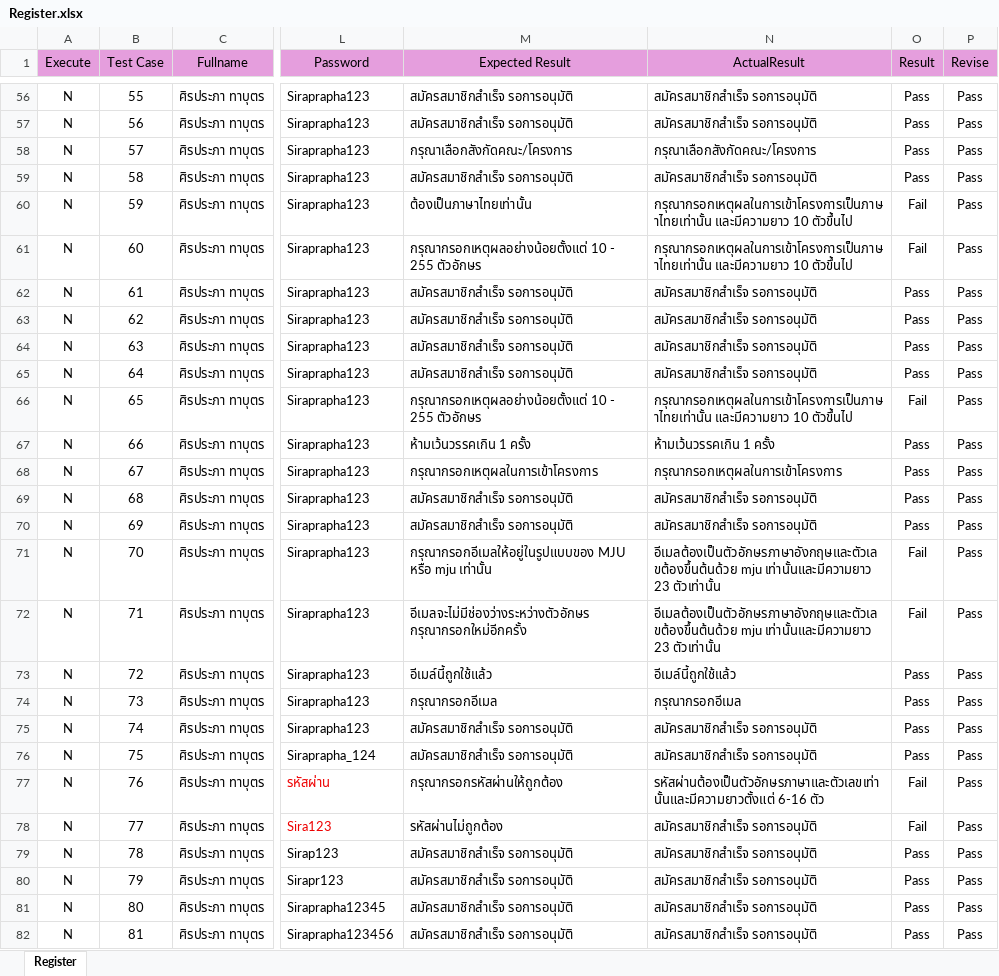
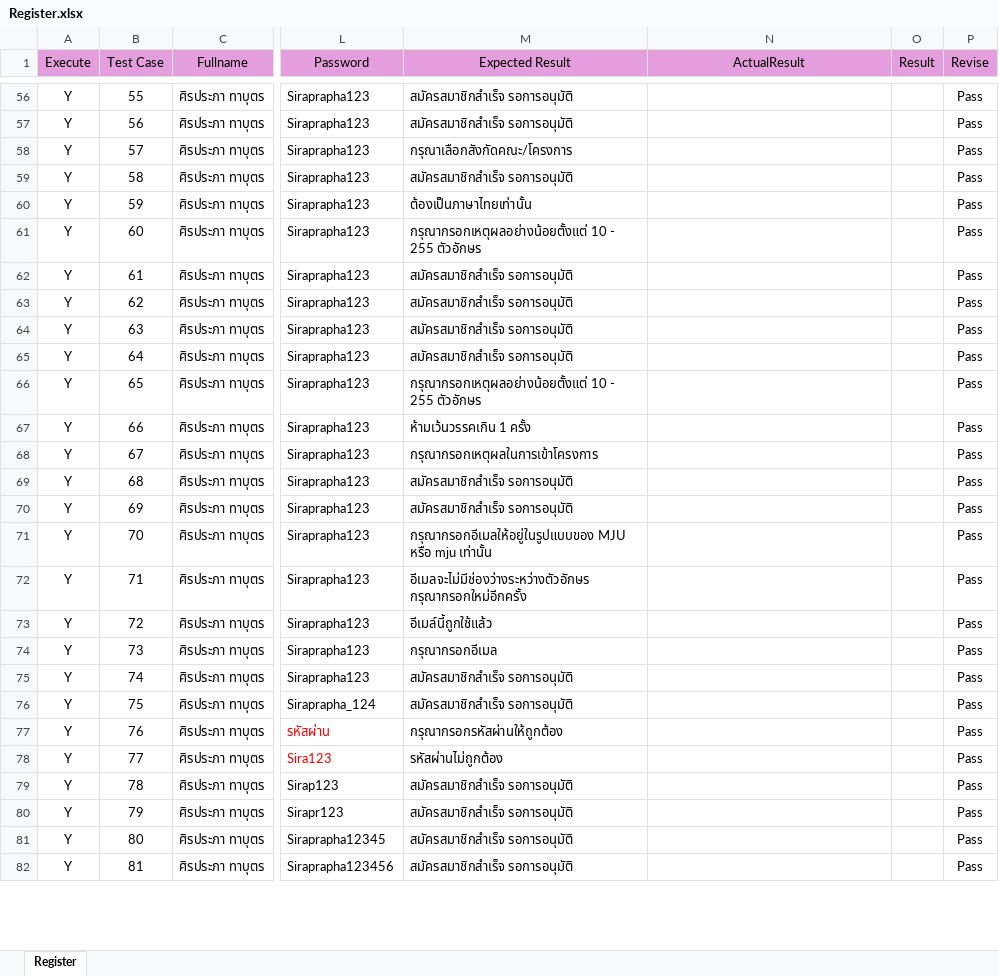
Before and after one commit to Siraprapha05/MiniProjectTest, an Excel workbook: ProjectTest65/Excel/Register.xlsx, sheet Register, drawn as a sheet; only a part is shown, gaps mark what is left out; values as stored, in another font and other column widths than the file's, no borders; the diff covers the shown part only; the diff names each change by its address in the sheet, - before the commit and + after, or states it on an @@ line.

```diff
--- a/ProjectTest65/Excel/Register.xlsx (sheet Register)
+++ b/ProjectTest65/Excel/Register.xlsx (sheet Register)
-A56:A82 (Execute): N
+A56:A82 (Execute): Y
-N56:N57 (ActualResult): สมัครสมาชิกสำเร็จ รอการอนุมัติ
+N56:N57 (ActualResult): (empty)
-O56:O59 (Result): Pass
+O56:O59 (Result): (empty)
-N58 (ActualResult): กรุณาเลือกสังกัดคณะ/โครงการ
+N58 (ActualResult): (empty)
-N59 (ActualResult): สมัครสมาชิกสำเร็จ รอการอนุมัติ
+N59 (ActualResult): (empty)
-N60:N61 (ActualResult): กรุณากรอกเหตุผลในการเข้าโครงการเป็นภาษาไทยเท่านั้น และมีความยาว 10 ตัวขึ้นไป
+N60:N61 (ActualResult): (empty)
-O60:O61 (Result): Fail
+O60:O61 (Result): (empty)
-N62:N65 (ActualResult): สมัครสมาชิกสำเร็จ รอการอนุมัติ
+N62:N65 (ActualResult): (empty)
-O62:O65 (Result): Pass
+O62:O65 (Result): (empty)
-N66 (ActualResult): กรุณากรอกเหตุผลในการเข้าโครงการเป็นภาษาไทยเท่านั้น และมีความยาว 10 ตัวขึ้นไป
+N66 (ActualResult): (empty)
-O66 (Result): Fail
+O66 (Result): (empty)
-N67 (ActualResult): ห้ามเว้นวรรคเกิน 1 ครั้ง
+N67 (ActualResult): (empty)
-O67:O70 (Result): Pass
+O67:O70 (Result): (empty)
-N68 (ActualResult): กรุณากรอกเหตุผลในการเข้าโครงการ
+N68 (ActualResult): (empty)
-N69:N70 (ActualResult): สมัครสมาชิกสำเร็จ รอการอนุมัติ
+N69:N70 (ActualResult): (empty)
-N71:N72 (ActualResult): อีเมลต้องเป็นตัวอักษรภาษาอังกฤษและตัวเลขต้องขึ้นต้นด้วย mju เท่านั้นและมีความยาว 23 ตัวเท่านั้น
+N71:N72 (ActualResult): (empty)
-O71:O72 (Result): Fail
+O71:O72 (Result): (empty)
-N73 (ActualResult): อีเมล์นี้ถูกใช้แล้ว
+N73 (ActualResult): (empty)
-O73:O76 (Result): Pass
+O73:O76 (Result): (empty)
-N74 (ActualResult): กรุณากรอกอีเมล
+N74 (ActualResult): (empty)
-N75:N76 (ActualResult): สมัครสมาชิกสำเร็จ รอการอนุมัติ
+N75:N76 (ActualResult): (empty)
-N77 (ActualResult): รหัสผ่านต้องเป็นตัวอักษรภาษาและตัวเลขเท่านั้นและมีความยาวตั้งแต่ 6-16 ตัว
+N77 (ActualResult): (empty)
-O77:O78 (Result): Fail
+O77:O78 (Result): (empty)
-N78:N82 (ActualResult): สมัครสมาชิกสำเร็จ รอการอนุมัติ
+N78:N82 (ActualResult): (empty)
-O79:O82 (Result): Pass
+O79:O82 (Result): (empty)
```
Also changed, not shown: 174 edited cells elsewhere in this sheet, ProjectTest65/Excel/AddExpense.xlsx, 21 other files.
